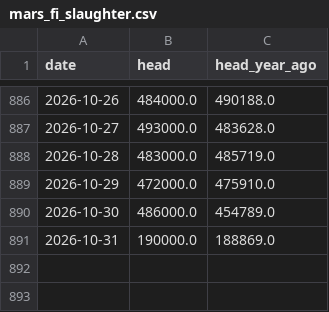
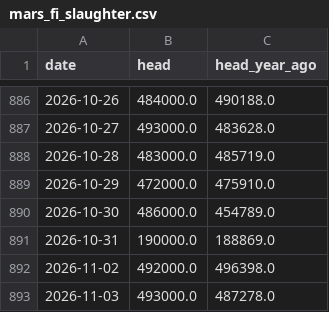
Before and after one commit to CalebSmit/HogProjections-, a CSV file: data/sample/mars_fi_slaughter.csv, drawn as a sheet; only a part is shown, gaps mark what is left out.

```diff
--- a/data/sample/mars_fi_slaughter.csv
+++ b/data/sample/mars_fi_slaughter.csv
@@ -891 +891,3 @@ date,head,head_year_ago
 2026-10-31,190000.0,188869.0
+2026-11-02,492000.0,496398.0
+2026-11-03,493000.0,487278.0
```
Also changed, not shown: data/sample/ams_iowa_feed_prices.csv, data/sample/eia_fuel_prices.csv.
